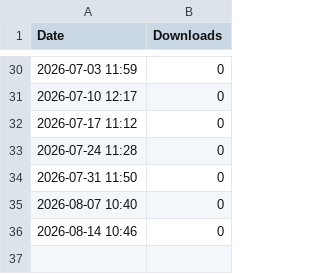
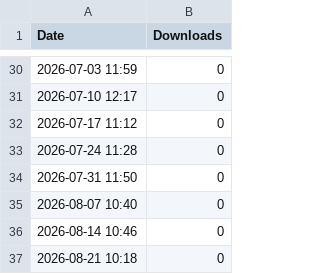
Before and after one commit to storyzetsu/huawei-manager-mobile, a CSV file: stats/history.csv, drawn as a sheet; only a part is shown, gaps mark what is left out; the diff names each change by its address in the sheet, - before the commit and + after, or states it on an @@ line.

```diff
--- a/stats/history.csv
+++ b/stats/history.csv
+row 37: 2026-08-21 10:18 | 0
```
Also changed, not shown: 1 other file.
